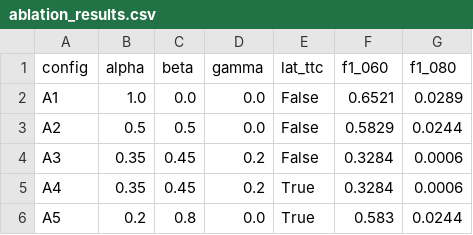
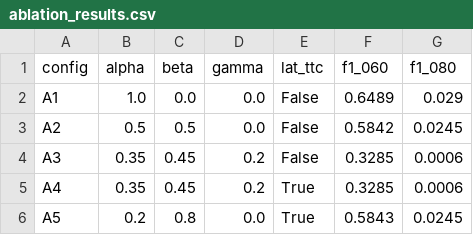
Before and after one commit to omkarrr88/V2V, a CSV file: Outputs/ablation_results.csv, drawn as a sheet.

```diff
--- a/Outputs/ablation_results.csv
+++ b/Outputs/ablation_results.csv
@@ -1,6 +1,6 @@
 config,alpha,beta,gamma,lat_ttc,f1_060,f1_080
-A1,1.0,0.0,0.0,False,0.6521,0.0289
-A2,0.5,0.5,0.0,False,0.5829,0.0244
-A3,0.35,0.45,0.2,False,0.3284,0.0006
-A4,0.35,0.45,0.2,True,0.3284,0.0006
-A5,0.2,0.8,0.0,True,0.583,0.0244
+A1,1.0,0.0,0.0,False,0.6489,0.029
+A2,0.5,0.5,0.0,False,0.5842,0.0245
+A3,0.35,0.45,0.2,False,0.3285,0.0006
+A4,0.35,0.45,0.2,True,0.3285,0.0006
+A5,0.2,0.8,0.0,True,0.5843,0.0245
```
Also changed, not shown: Outputs/feature_importance.csv, 8 other files.
